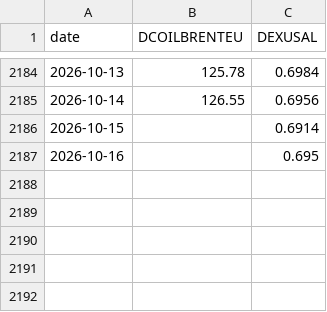
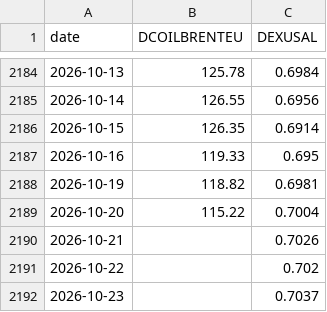
Before and after one commit to nathann2997/FuelForecast, a CSV file: sydney/store/fred.csv, drawn as a sheet; only a part is shown, gaps mark what is left out.

```diff
--- a/sydney/store/fred.csv
+++ b/sydney/store/fred.csv
@@ -2185,3 +2185,8 @@ date,DCOILBRENTEU,DEXUSAL
 2026-10-14,126.55,0.6956
-2026-10-15,,0.6914
-2026-10-16,,0.695
+2026-10-15,126.35,0.6914
+2026-10-16,119.33,0.695
+2026-10-19,118.82,0.6981
+2026-10-20,115.22,0.7004
+2026-10-21,,0.7026
+2026-10-22,,0.702
+2026-10-23,,0.7037
```
Also changed, not shown: sydney/store/tgp.csv, 16 other files.
